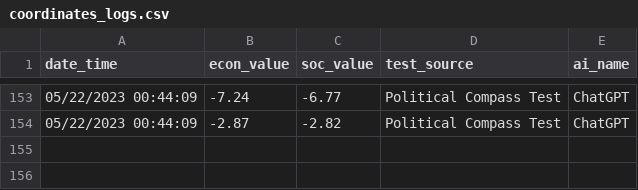
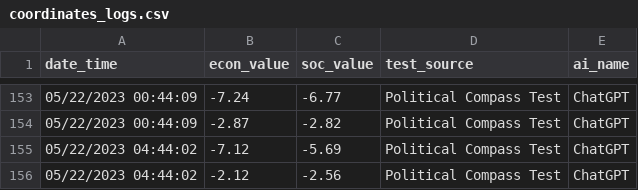
Before and after one commit to hansfzlorenzana/AI-Spectrum, a CSV file: database/coordinates_logs.csv, drawn as a sheet; only a part is shown, gaps mark what is left out.

Commit message:
Test

```diff
--- a/database/coordinates_logs.csv
+++ b/database/coordinates_logs.csv
@@ -154 +154,3 @@ date_time,econ_value,soc_value,test_source,ai_name
 05/22/2023 00:44:09,-2.87,-2.82,Political Compass Test,ChatGPT
+05/22/2023 04:44:02,-7.12,-5.69,Political Compass Test,ChatGPT
+05/22/2023 04:44:02,-2.12,-2.56,Political Compass Test,ChatGPT
```
Also changed, not shown: 3 other files.
